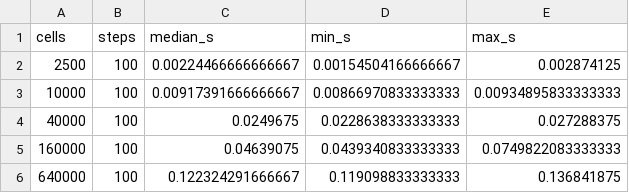
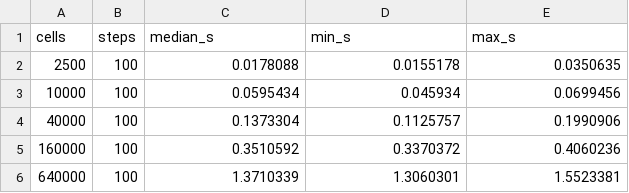
Before and after one commit to LeanderGrund/Modellbildung-und-Simulation, a CSV file: Laboraufgaben/Woche 4/ergebnisse/aufgabe2_laufzeit_zellen.csv, drawn as a sheet.

```diff
--- a/Laboraufgaben/Woche 4/ergebnisse/aufgabe2_laufzeit_zellen.csv
+++ b/Laboraufgaben/Woche 4/ergebnisse/aufgabe2_laufzeit_zellen.csv
@@ -1,6 +1,6 @@
 cells,steps,median_s,min_s,max_s
-2500,100,0.00224466666666667,0.00154504166666667,0.002874125
-10000,100,0.00917391666666667,0.00866970833333333,0.00934895833333333
-40000,100,0.0249675,0.0228638333333333,0.027288375
-160000,100,0.04639075,0.0439340833333333,0.0749822083333333
-640000,100,0.122324291666667,0.119098833333333,0.136841875
+2500,100,0.0178088,0.0155178,0.0350635
+10000,100,0.0595434,0.045934,0.0699456
+40000,100,0.1373304,0.1125757,0.1990906
+160000,100,0.3510592,0.3370372,0.4060236
+640000,100,1.3710339,1.3060301,1.5523381
```
Also changed, not shown: Laboraufgaben/Woche 4/ergebnisse/aufgabe2_laufzeit_schritte.csv, 11 other files.
